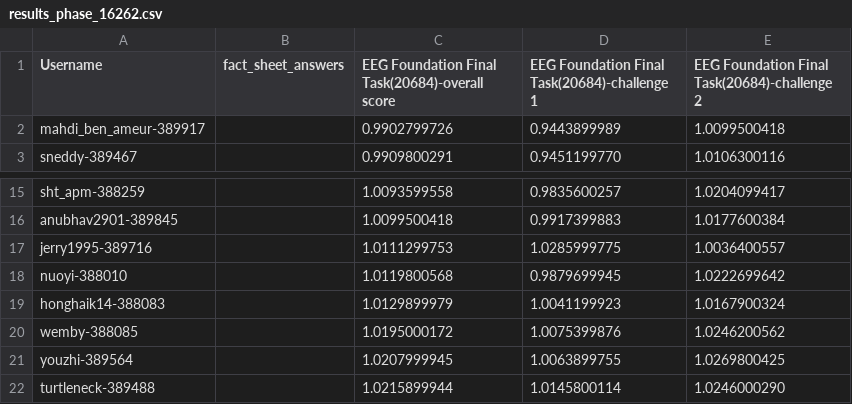
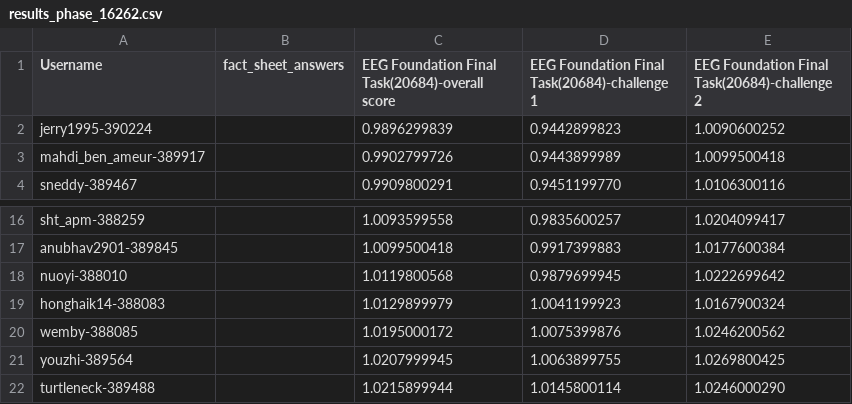
Before and after one commit to eeg2025/eeg2025.github.io, a CSV file: codabench_results/results_phase_16262.csv, drawn as a sheet; only a part is shown, gaps mark what is left out; removed rows and columns are numbered as before the commit, all else as after; the diff names each change by its address in the sheet, - before the commit and + after, or states it on an @@ line.

```diff
--- a/codabench_results/results_phase_16262.csv
+++ b/codabench_results/results_phase_16262.csv
+row 2: jerry1995-390224 |  | 0.9896299839 | 0.9442899823 | 1.0090600252
-row 17: jerry1995-389716 |  | 1.0111299753 | 1.0285999775 | 1.0036400557
```
Also changed, not shown: 5 other files.
